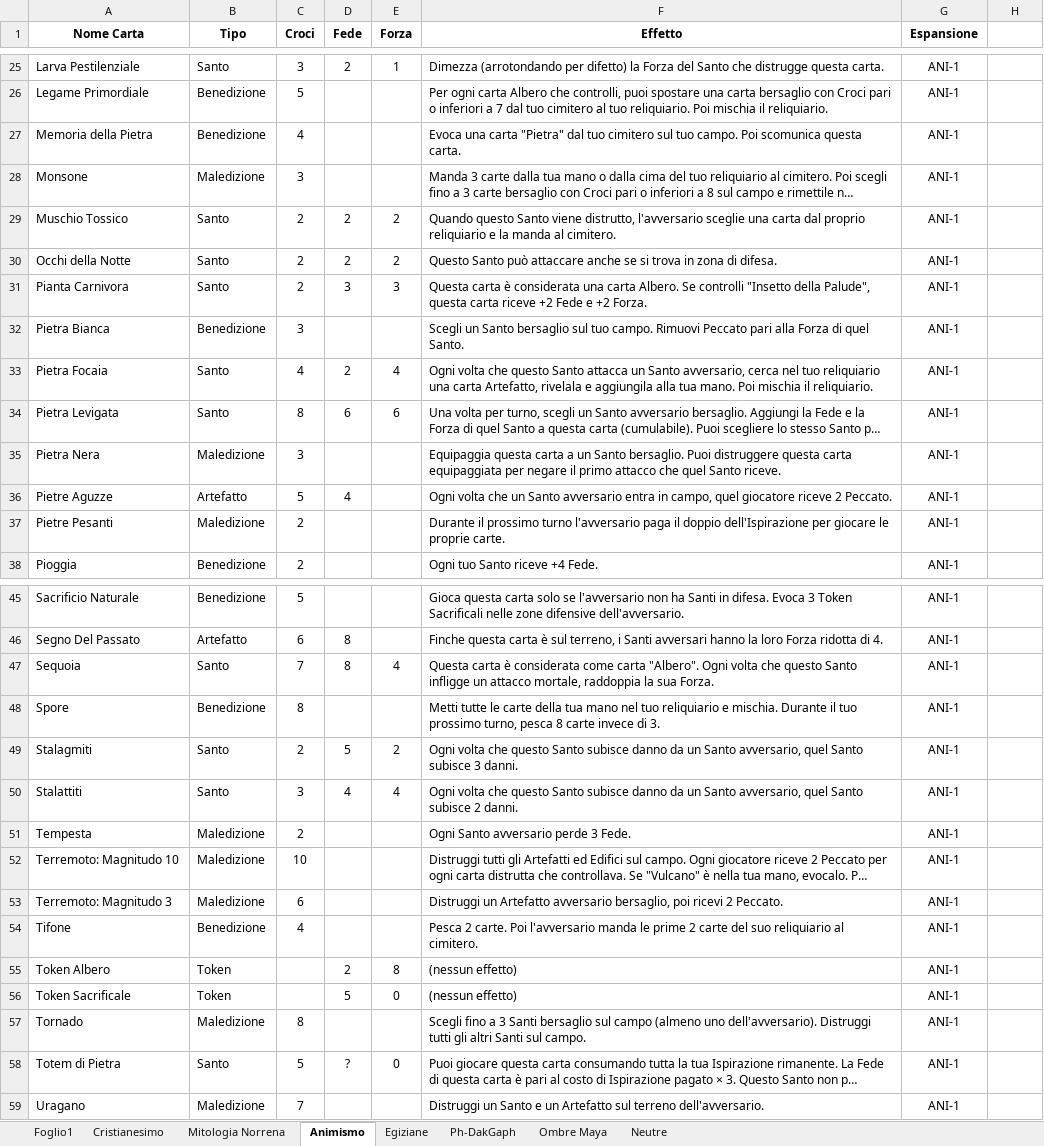
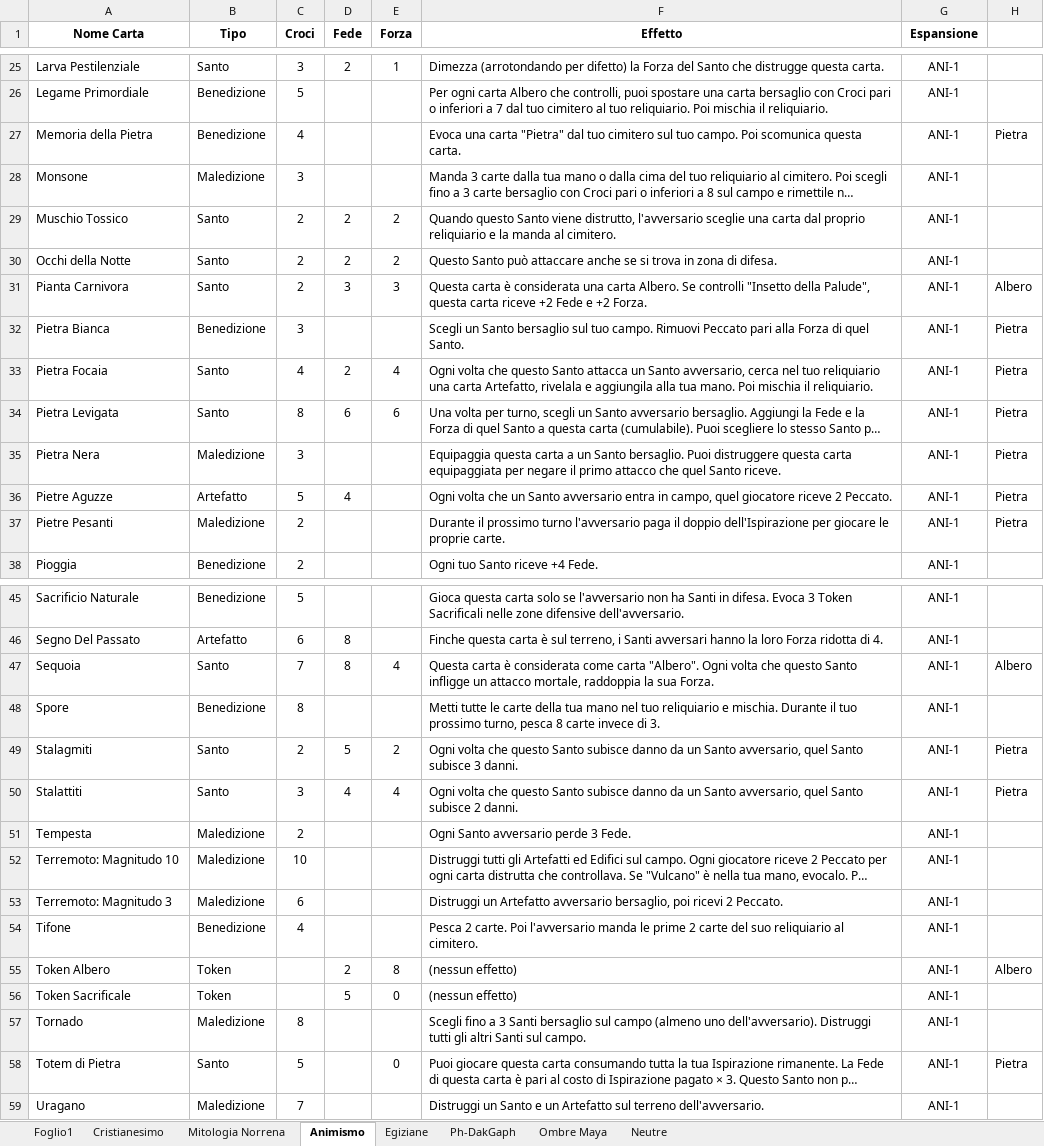
Before and after one commit to Ayrtonno/Holy-War-Python-Test, an Excel workbook: Holy War.xlsx, sheet Animismo, drawn as a sheet; only a part is shown, gaps mark what is left out; long unchanged cells end in …; values as stored, in another font and other column widths than the file's, no borders; table styles not drawn; the diff covers the shown part only; the diff names each change by its address in the sheet, - before the commit and + after, or states it on an @@ line.

```diff
--- a/Holy War.xlsx (sheet Animismo)
+++ b/Holy War.xlsx (sheet Animismo)
-H27: (empty)
+H27: Pietra
-H31: (empty)
+H31: Albero
-H32:H37: (empty)
+H32:H37: Pietra
-H47: (empty)
+H47: Albero
-H49:H50: (empty)
+H49:H50: Pietra
-H55: (empty)
+H55: Albero
-D58 (Fede): ?
+D58 (Fede): (empty)
-H58: (empty)
+H58: Pietra
```
Also changed, not shown: 6 edited cells elsewhere in this sheet, sheet Cristianesimo, sheet Egiziane, sheet Neutre, 15 other files.
